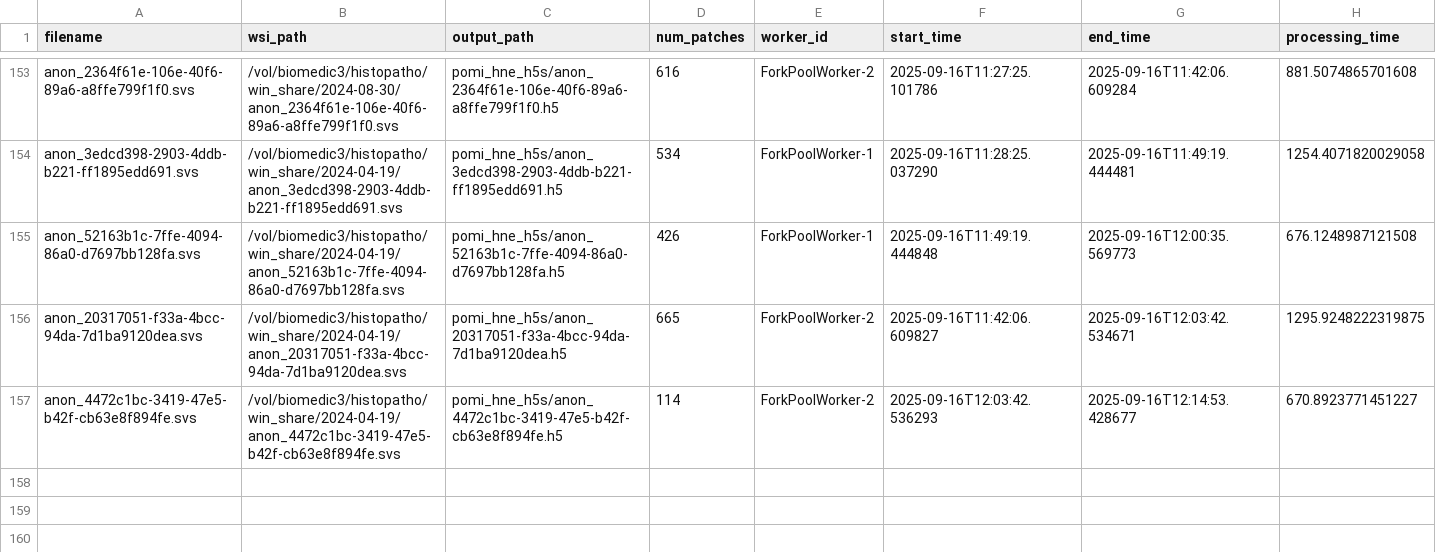
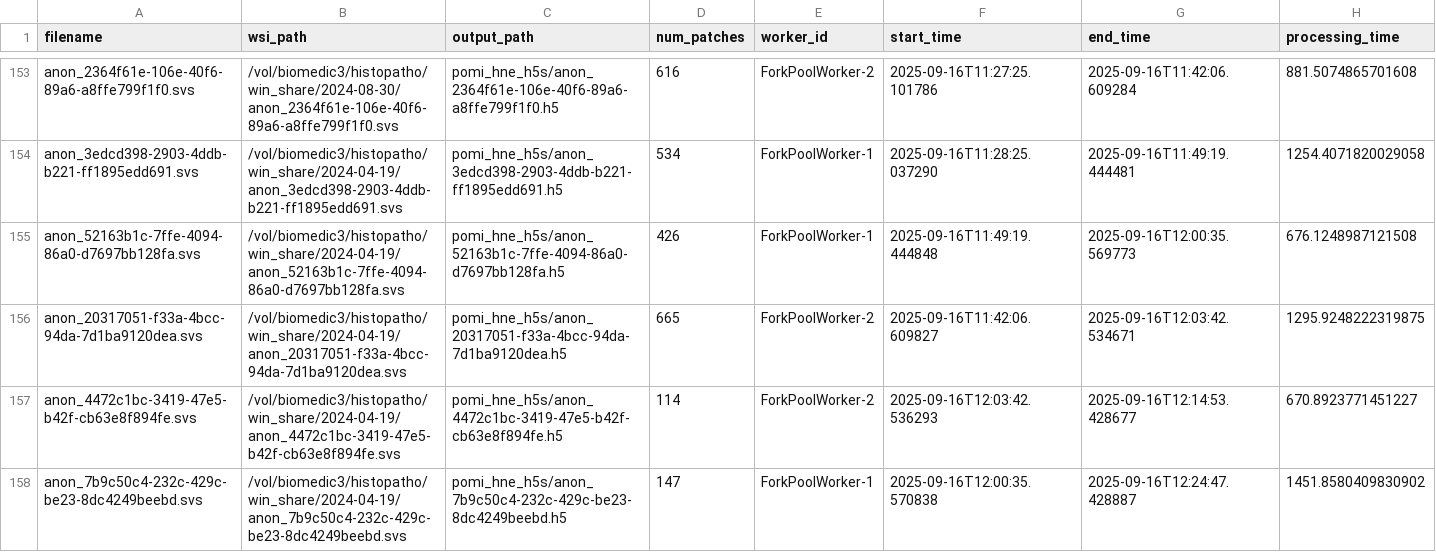
Before and after one commit to VishalJ99/kidney-vlm, a CSV file: pomi_hne_h5s/batch_results_20250915_164902.csv, drawn as a sheet; only a part is shown, gaps mark what is left out; the diff names each change by its address in the sheet, - before the commit and + after, or states it on an @@ line.

Commit message:
remove multi processing

```diff
--- a/pomi_hne_h5s/batch_results_20250915_164902.csv
+++ b/pomi_hne_h5s/batch_results_20250915_164902.csv
+row 158: anon_7b9c50c4-232c-429c-be23-8dc4249beebd.svs | /vol/biomedic3/histopatho/win_share/2024-04-19/anon_7b9c50c4-232c-429c-be23-8dc4249beebd.svs | pomi_hne_h5s/anon_7b9c50c4-232c-429c-be23-8dc4249beebd.h5 | 147 | ForkPoolWorker-1 | 2025-09-16T12:00:35.570838 | 2025-09-16T12:24:47.428887 | 1451.8580409830902
```
Also changed, not shown: pomi_hne_h5s/batch_timing_20250915_164902.csv, 1 other file.
